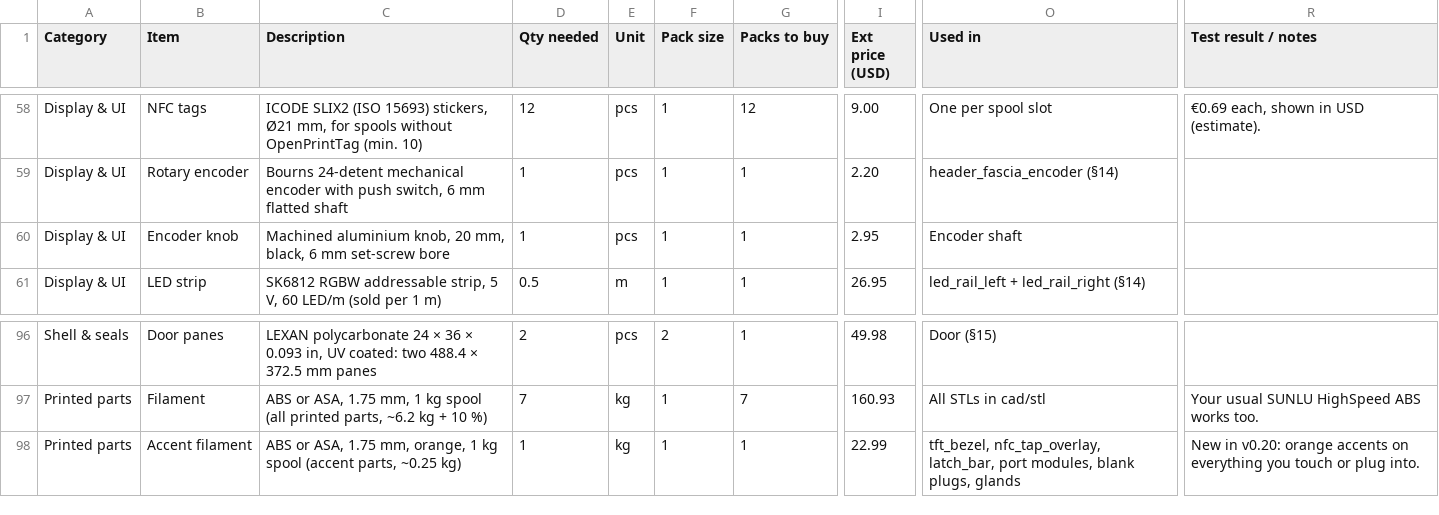
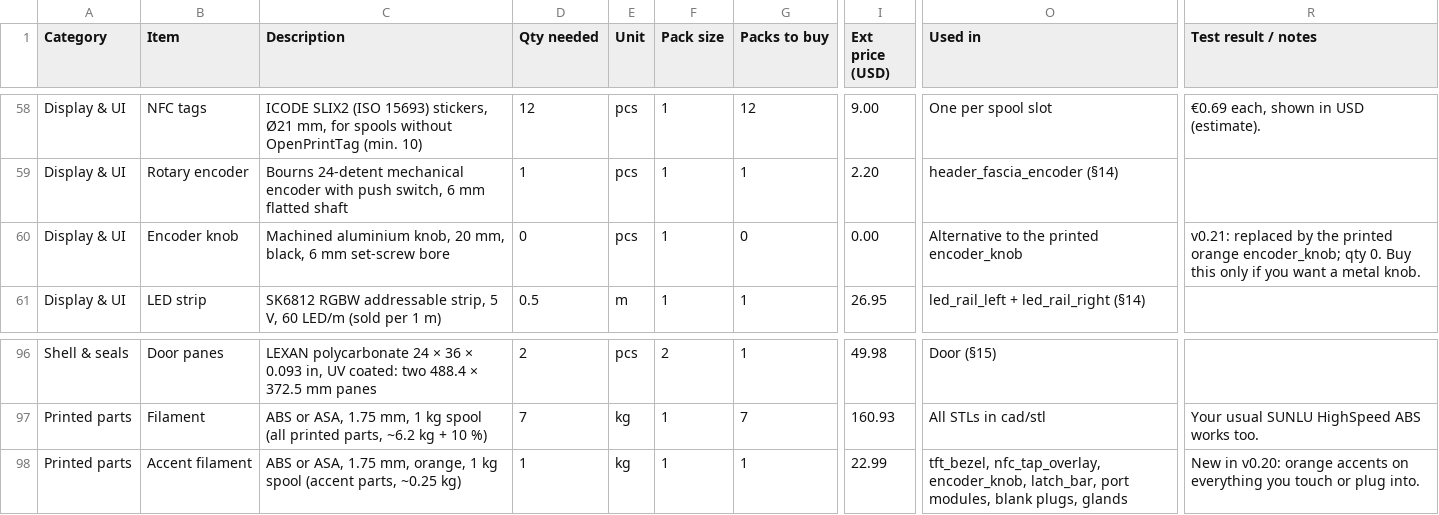
Before and after one commit to lquinn1/3d-printing-models, a CSV file: models/filament-dry-cabinet/BOM.csv, drawn as a sheet; only a part is shown, gaps mark what is left out; the diff names each change by its address in the sheet, - before the commit and + after, or states it on an @@ line.

```diff
--- a/models/filament-dry-cabinet/BOM.csv
+++ b/models/filament-dry-cabinet/BOM.csv
-D60 (Qty needed): 1
+D60 (Qty needed): 0
-G60 (Packs to buy): 1
+G60 (Packs to buy): 0
-I60 (Ext price (USD)): 2.95
+I60 (Ext price (USD)): 0.00
-O60 (Used in): Encoder shaft
+O60 (Used in): Alternative to the printed encoder_knob
-R60 (Test result / notes): (empty)
+R60 (Test result / notes): v0.21: replaced by the printed orange encoder_knob; qty 0. Buy this only if you want a metal knob.
-O98 (Used in): tft_bezel, nfc_tap_overlay, latch_bar, port…
+O98 (Used in): tft_bezel, nfc_tap_overlay, encoder_knob, latch_bar, port…
```
Also changed, not shown: models/filament-dry-cabinet/bom/bom_source.csv, 18 other files.
